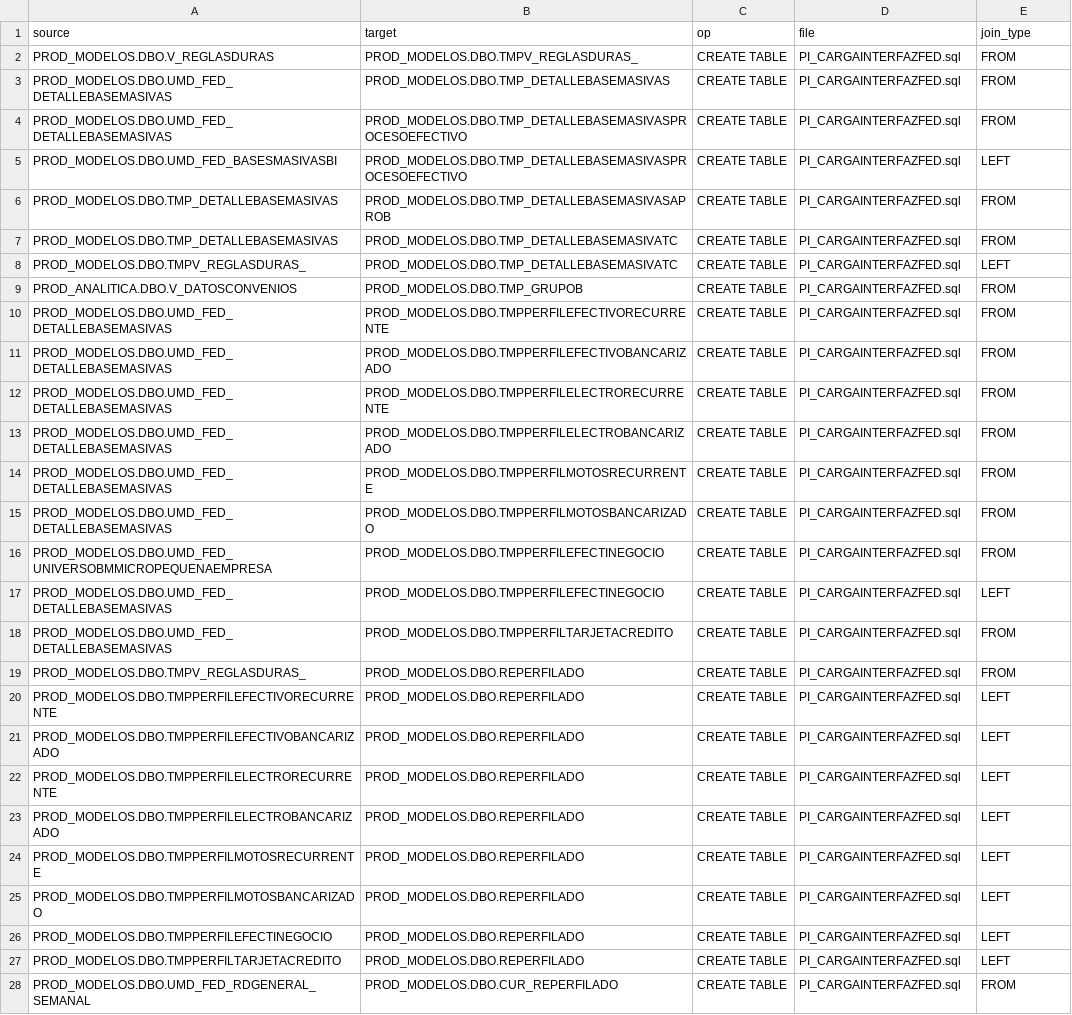
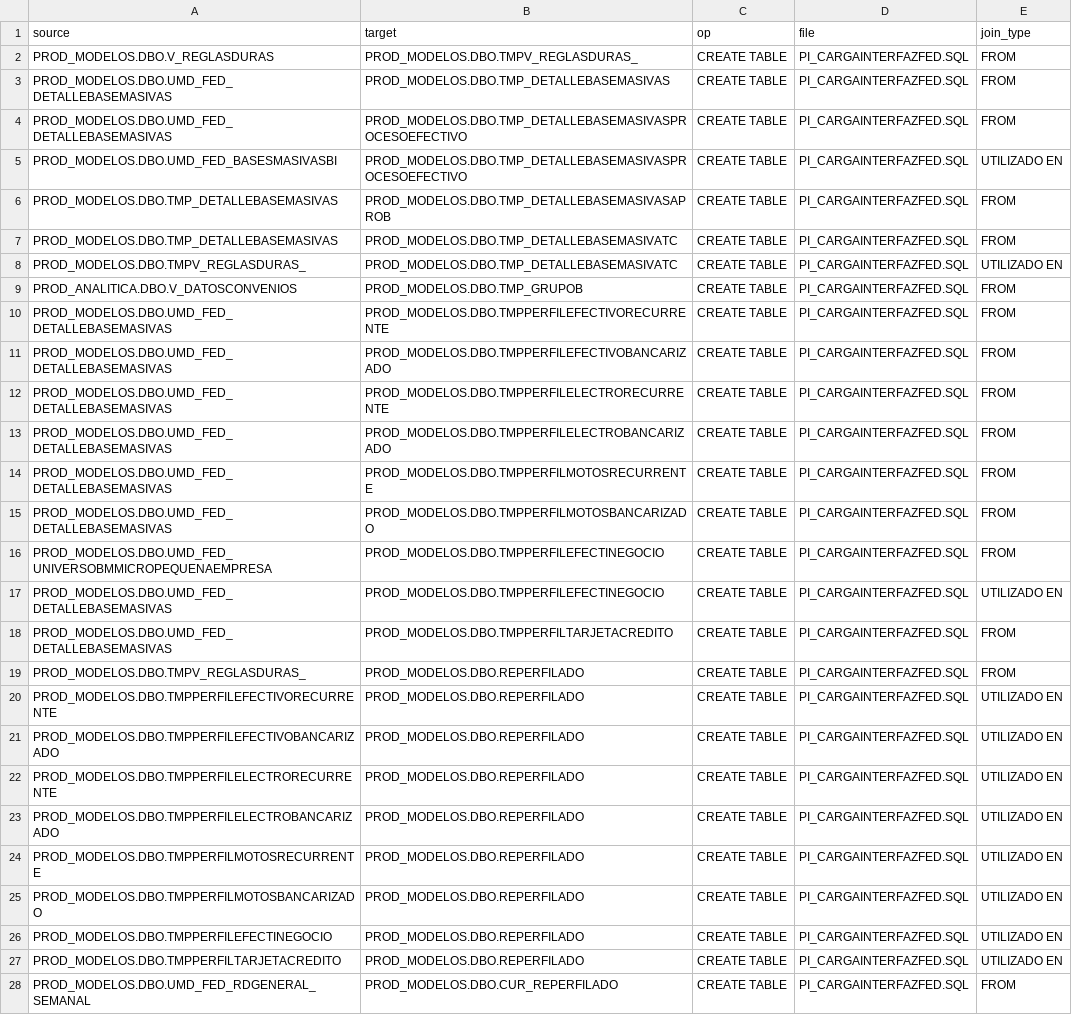
Before and after one commit to Oscarsp15/EFE_graphsql, a CSV file: salida.edges_lineage.csv, drawn as a sheet; only a part is shown; the diff covers the shown part only; the diff names each change by its address in the sheet, - before the commit and + after, or states it on an @@ line.

Commit message:
Adjust lineage labels for joined sources

```diff
--- a/salida.edges_lineage.csv
+++ b/salida.edges_lineage.csv
-D2:D28 (file): PI_CARGAINTERFAZFED.sql
+D2:D28 (file): PI_CARGAINTERFAZFED.SQL
-E5 (join_type): LEFT
+E5 (join_type): UTILIZADO EN
-E8 (join_type): LEFT
+E8 (join_type): UTILIZADO EN
-E17 (join_type): LEFT
+E17 (join_type): UTILIZADO EN
-E20:E27 (join_type): LEFT
+E20:E27 (join_type): UTILIZADO EN
```
Also changed, not shown: 70 edited cells elsewhere in this file, salida.nodes.csv, 3 other files.
